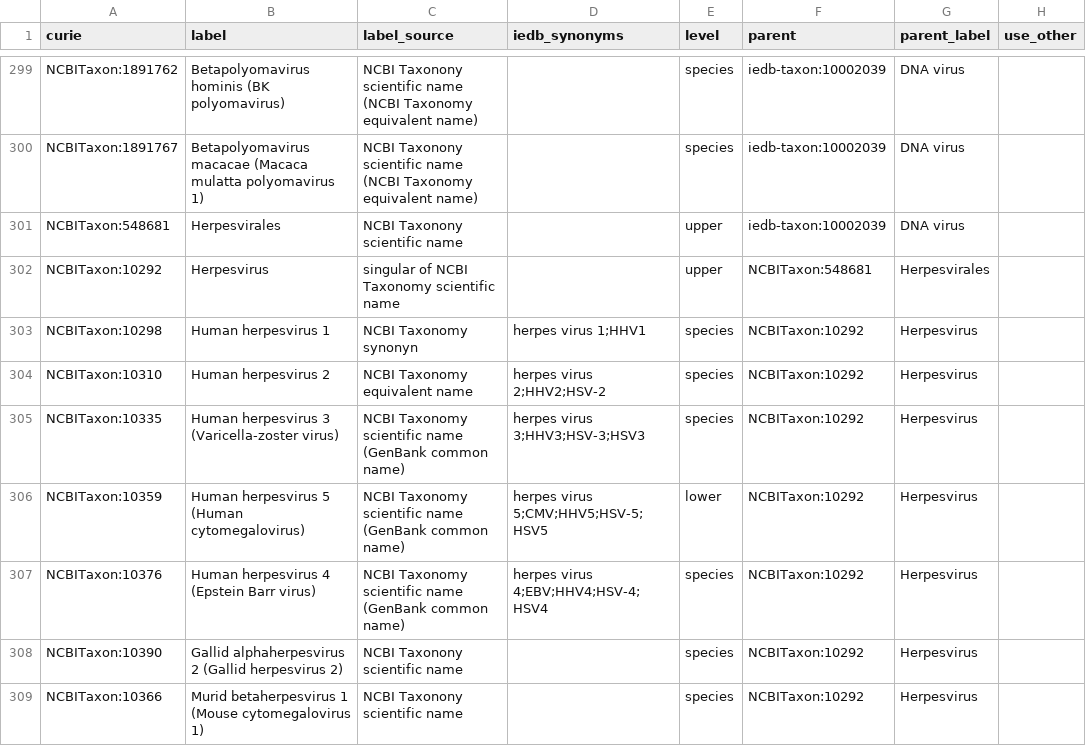
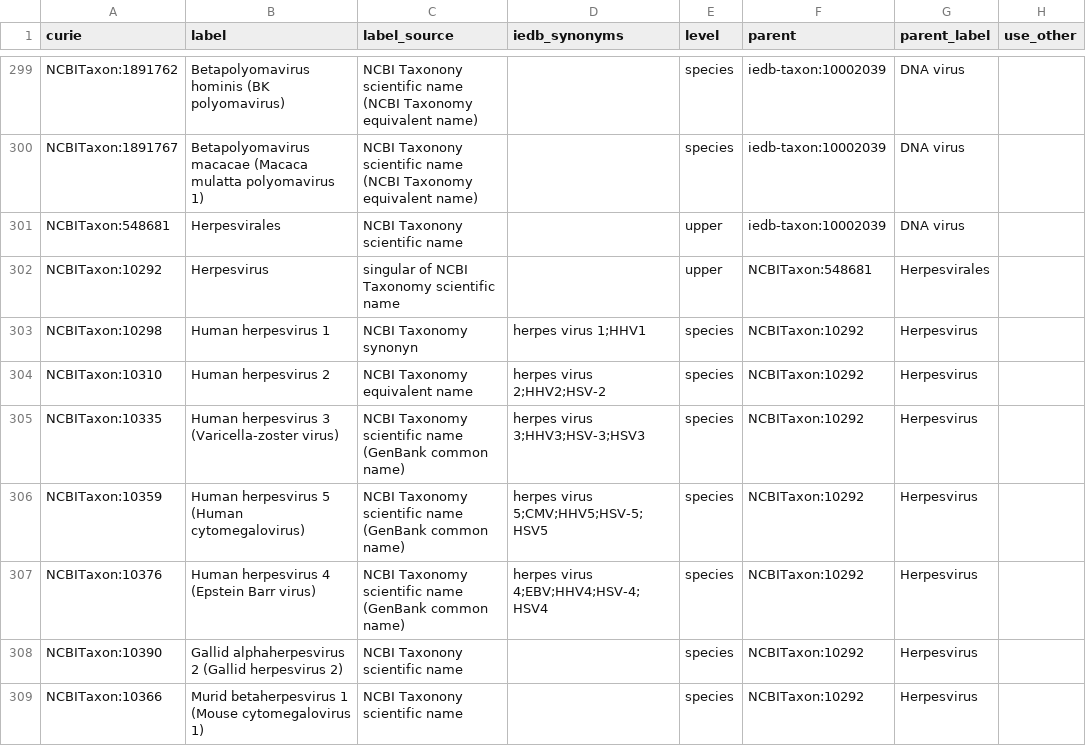
Before and after one commit to IEDB/arborist, a TSV file: src/organism_core.tsv, drawn as a sheet; only a part is shown, gaps mark what is left out.

```diff
--- a/src/organism_core.tsv
+++ b/src/organism_core.tsv
@@ -305,3 +305,3 @@ NCBITaxon:10310	Human herpesvirus 2	NCBI Taxonomy equivalent name	herpes virus 2
 NCBITaxon:10335	Human herpesvirus 3 (Varicella-zoster virus)	NCBI Taxonomy scientific name (GenBank common name)	herpes virus 3;HHV3;HSV-3;HSV3	species	NCBITaxon:10292	Herpesvirus	
-NCBITaxon:10359	Human herpesvirus 5 (Human cytomegalovirus)	NCBI Taxonomy scientific name (GenBank common name)	herpes virus 5;CMV;HHV5;HSV-5;HSV5	lower	NCBITaxon:10292	Herpesvirus	
+NCBITaxon:10359	Human herpesvirus 5 (Human cytomegalovirus)	NCBI Taxonomy scientific name (GenBank common name)	herpes virus 5;CMV;HHV5;HSV-5;HSV5	species	NCBITaxon:10292	Herpesvirus	
 NCBITaxon:10376	Human herpesvirus 4 (Epstein Barr virus)	NCBI Taxonomy scientific name (GenBank common name)	herpes virus 4;EBV;HHV4;HSV-4;HSV4	species	NCBITaxon:10292	Herpesvirus	
```
Also changed, not shown: src/selected_proteomes.tsv, 1 other file.
